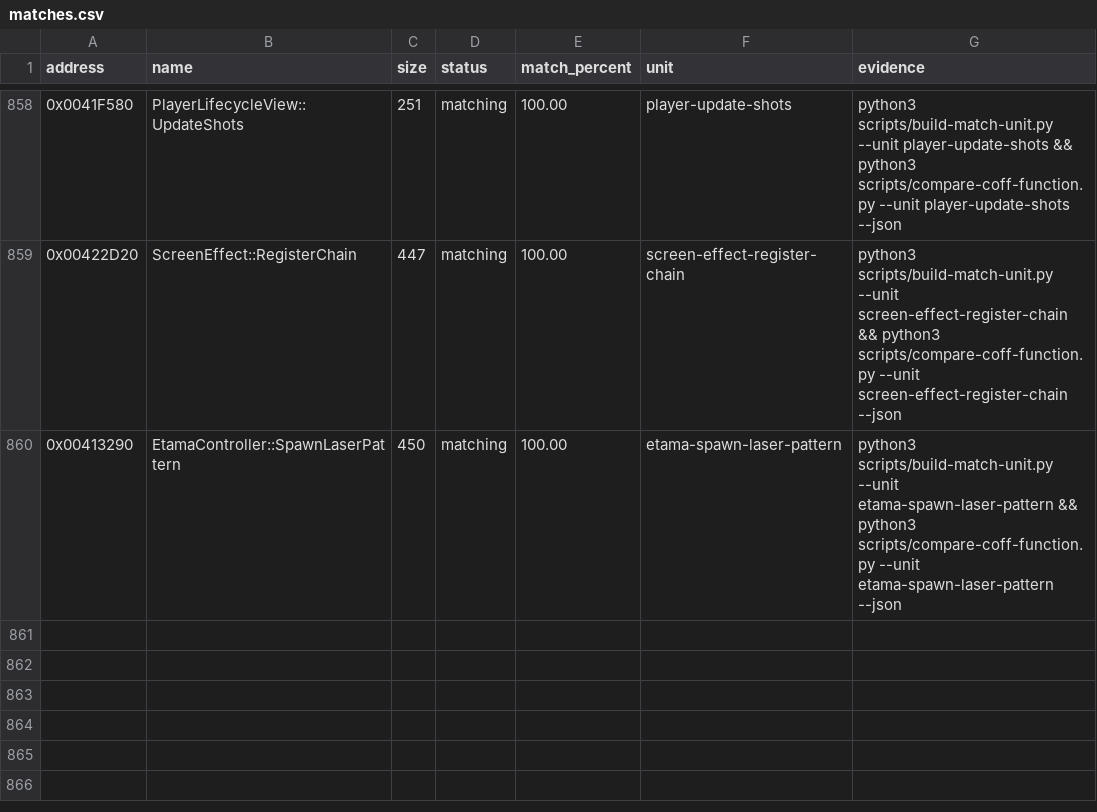
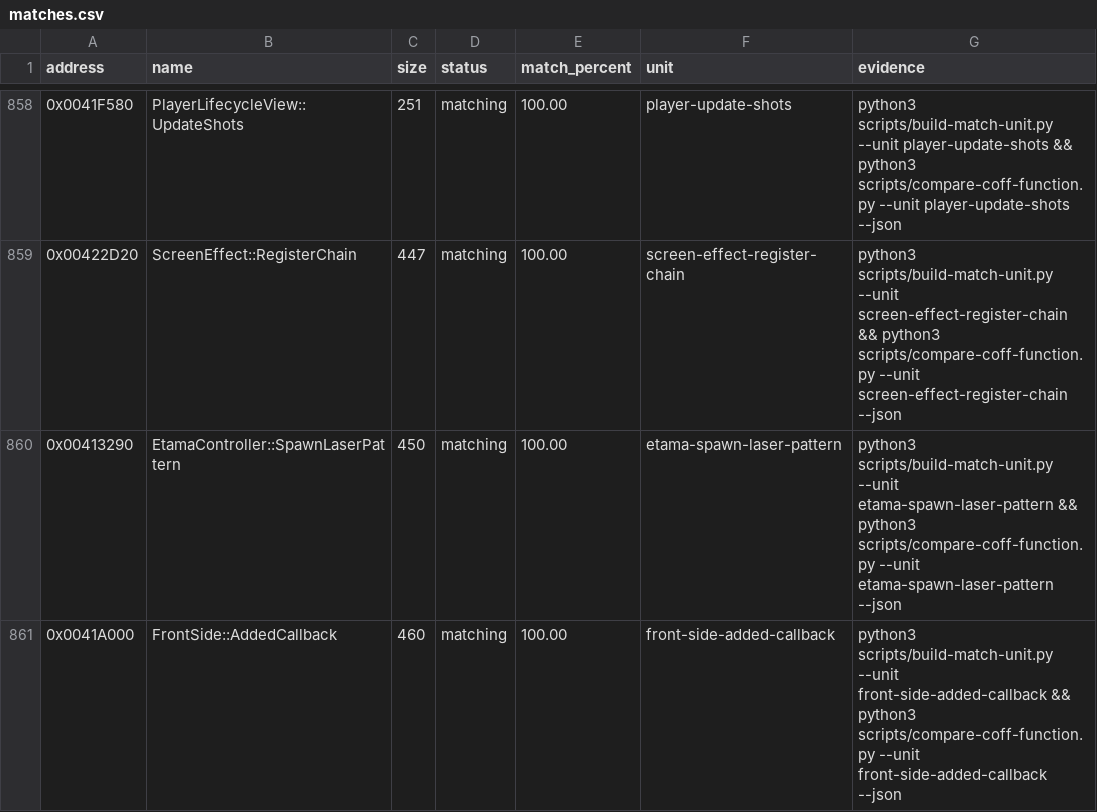
Before and after one commit to N0zoM1z0/th09, a CSV file: config/matches.csv, drawn as a sheet; only a part is shown, gaps mark what is left out.

Commit message:
gpt-web: exactify FrontSide added callback

```diff
--- a/config/matches.csv
+++ b/config/matches.csv
@@ -860 +860,2 @@ address,name,size,status,match_percent,unit,evidence
 0x00413290,EtamaController::SpawnLaserPattern,450,matching,100.00,etama-spawn-laser-pattern,python3 scripts/build-match-unit.py --unit etama-spawn-laser-pattern && python3 scripts/compare-coff-function.py --unit etama-spawn-laser-pattern --json
+0x0041A000,FrontSide::AddedCallback,460,matching,100.00,front-side-added-callback,python3 scripts/build-match-unit.py --unit front-side-added-callback && python3 scripts/compare-coff-function.py --unit front-side-added-callback --json
```
Also changed, not shown: 8 other files.
